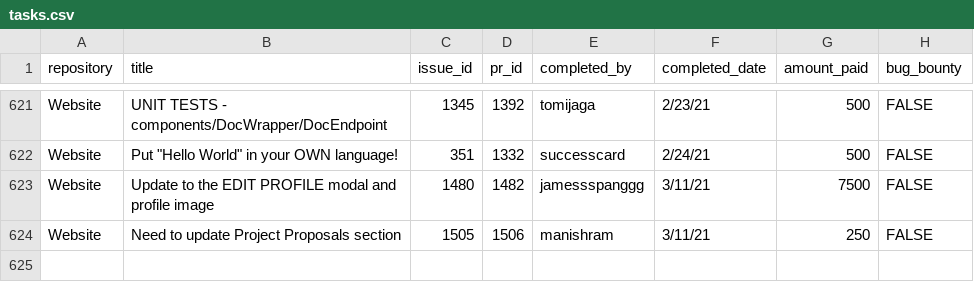
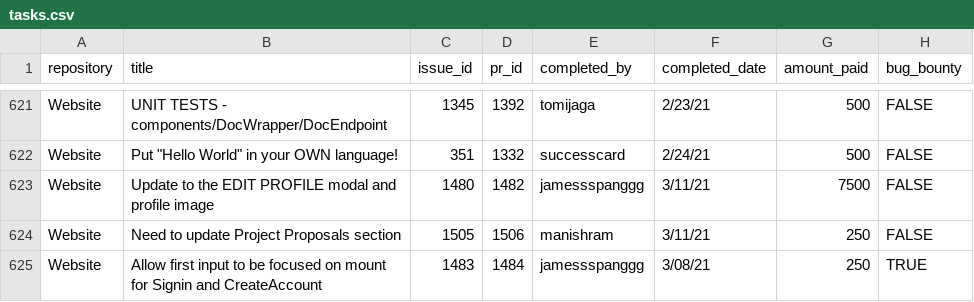
Before and after one commit to buckyroberts/Payment-Processor, a CSV file: csvs/tasks.csv, drawn as a sheet; only a part is shown, gaps mark what is left out.

Commit message:
Update tasks.csv

```diff
--- a/csvs/tasks.csv
+++ b/csvs/tasks.csv
@@ -624 +624,2 @@ Website,Update to the EDIT PROFILE modal and profile image,1480,1482,jamessspang
 Website,Need to update Project Proposals section,1505,1506,manishram,3/11/21,250,FALSE
+Website,Allow first input to be focused on mount for Signin and CreateAccount,1483,1484,jamessspanggg,3/08/21,250,TRUE
```
